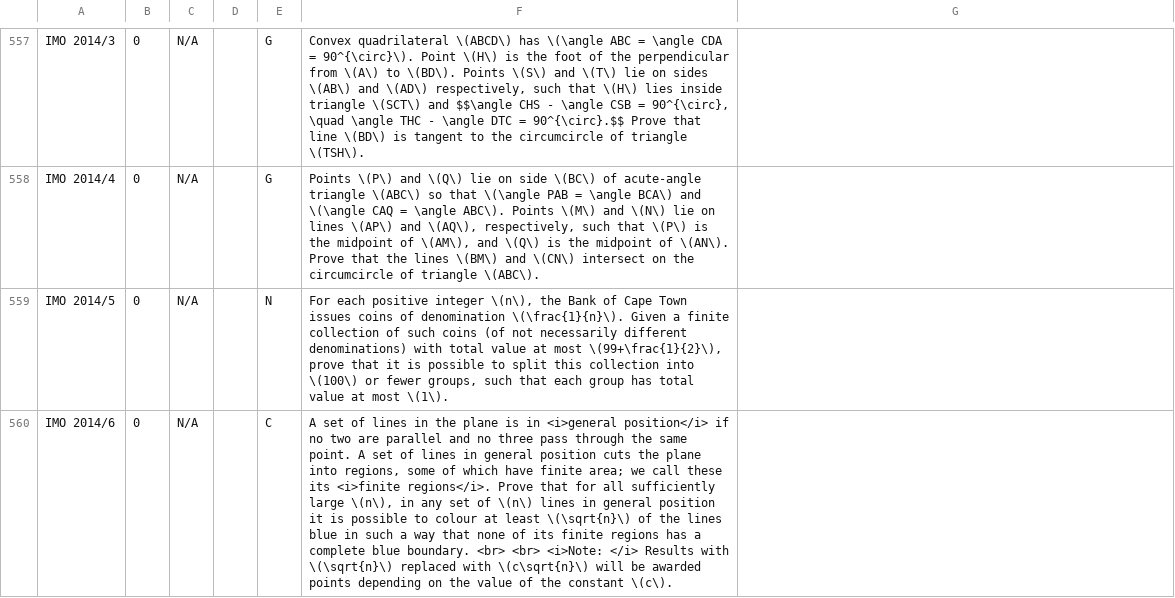
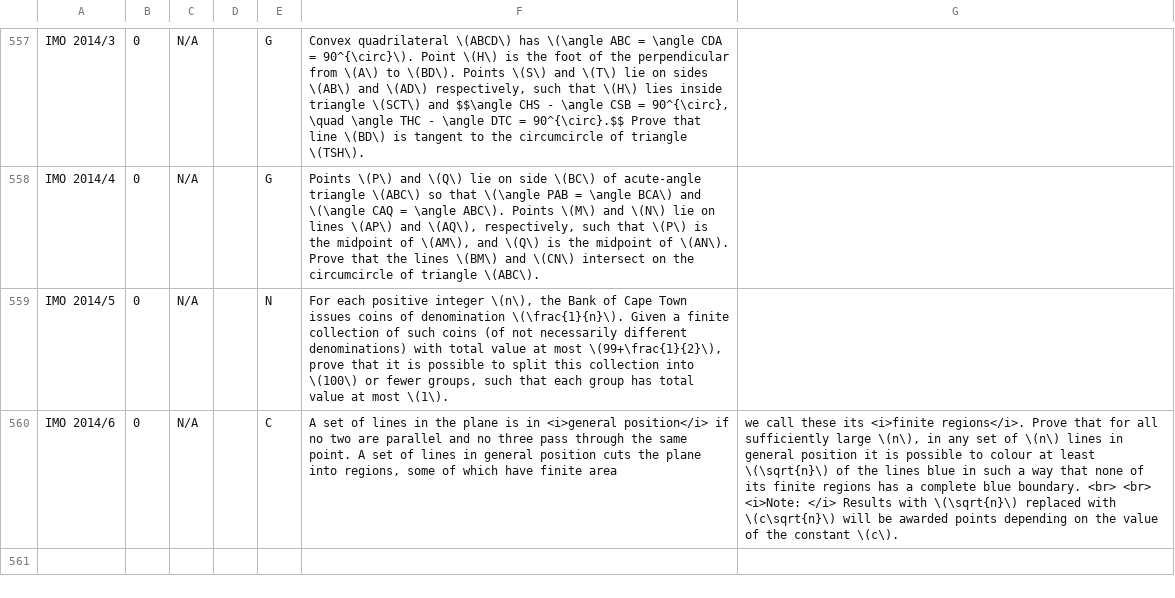
Before and after one commit to LLL2022/math-olympiad-trainer, a CSV file: problems.csv, drawn as a sheet; only a part is shown, gaps mark what is left out; the diff covers the shown part only; the diff names each change by its address in the sheet, - before the commit and + after, or states it on an @@ line.

Commit message:
Update problems.csv

```diff
--- a/problems.csv
+++ b/problems.csv
-F560: …have finite area; we call these its <i>finite regions</i>. Prove that for all sufficiently large \(n\), in any set of \(n\) lines in general position it is possible to colour at least \(\sqrt{n}\) of the lines blue in such a way that none of its finite regions has a complete blue boundary. <br> <br> <i>Note: </i> Results with \(\sqrt{n}\) replaced with \(c\sqrt{n}\) will be awarded points depending on the value of the constant \(c\).
+F560: …have finite area
-G560: (empty)
+G560: we call these its <i>finite regions</i>. Prove that for all sufficiently large \(n\), in any set of \(n\) lines in general position it is possible to colour at least \(\sqrt{n}\) of the lines blue in such a way that none of its finite regions has a complete blue boundary. <br> <br> <i>Note: </i> Results with \(\sqrt{n}\) replaced with \(c\sqrt{n}\) will be awarded points depending on the value of the constant \(c\).
```
Also changed, not shown: 10 edited cells elsewhere in this file.
